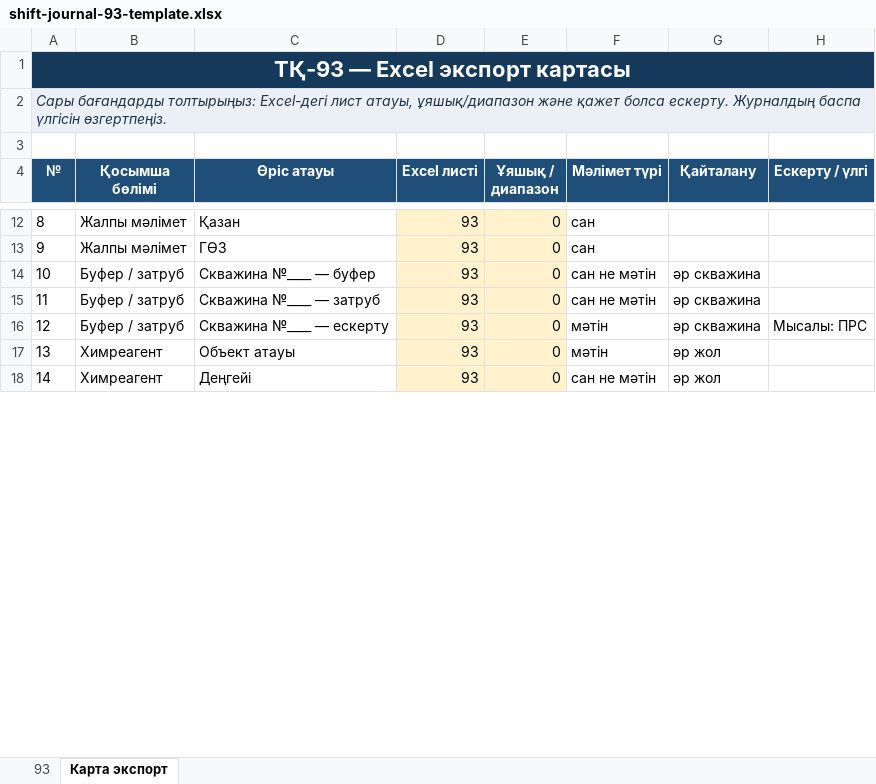
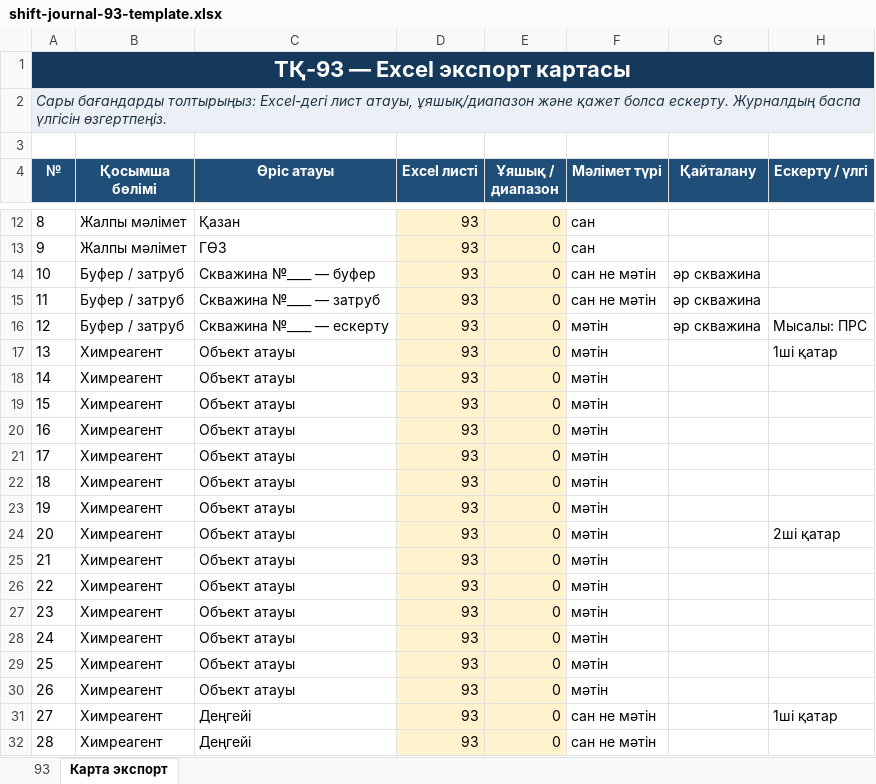
Before and after one commit to Rakhmetolla89/tq93-operator-pilot, an Excel workbook: shift-journal-93-template.xlsx, sheet Карта экспорт, drawn as a sheet; only a part is shown, gaps mark what is left out; values as stored, in another font and other column widths than the file's, no borders; addresses are those after the commit; the diff covers the shown part only; the diff names each change by its address in the sheet, - before the commit and + after, or states it on an @@ line.

Commit message:
Add files via upload

```diff
--- a/shift-journal-93-template.xlsx (sheet Карта экспорт)
+++ b/shift-journal-93-template.xlsx (sheet Карта экспорт)
+row 17: 13 | Химреагент | Объект атауы | 93 | 0 | мәтін |  | 1ші қатар
@@ column A (№) renumbered from row 18 down @@
-G18 (Қайталану): әр жол
+G18 (Қайталану): (empty)
+row 19: 15 | Химреагент | Объект атауы | 93 | 0 | мәтін
+row 20: 16 | Химреагент | Объект атауы | 93 | 0 | мәтін
+row 21: 17 | Химреагент | Объект атауы | 93 | 0 | мәтін
+row 22: 18 | Химреагент | Объект атауы | 93 | 0 | мәтін
+row 23: 19 | Химреагент | Объект атауы | 93 | 0 | мәтін
+row 24: 20 | Химреагент | Объект атауы | 93 | 0 | мәтін |  | 2ші қатар
+row 25: 21 | Химреагент | Объект атауы | 93 | 0 | мәтін
+row 26: 22 | Химреагент | Объект атауы | 93 | 0 | мәтін
+row 27: 23 | Химреагент | Объект атауы | 93 | 0 | мәтін
+row 28: 24 | Химреагент | Объект атауы | 93 | 0 | мәтін
+row 29: 25 | Химреагент | Объект атауы | 93 | 0 | мәтін
+row 30: 26 | Химреагент | Объект атауы | 93 | 0 | мәтін
+row 31: 27 | Химреагент | Деңгейі | 93 | 0 | сан не мәтін |  | 1ші қатар
-G32 (Қайталану): әр жол
+G32 (Қайталану): (empty)
```
Also changed, not shown: 137 added rows and 11 edited cells elsewhere in this sheet, sheet 93, formulas that keep their value.
